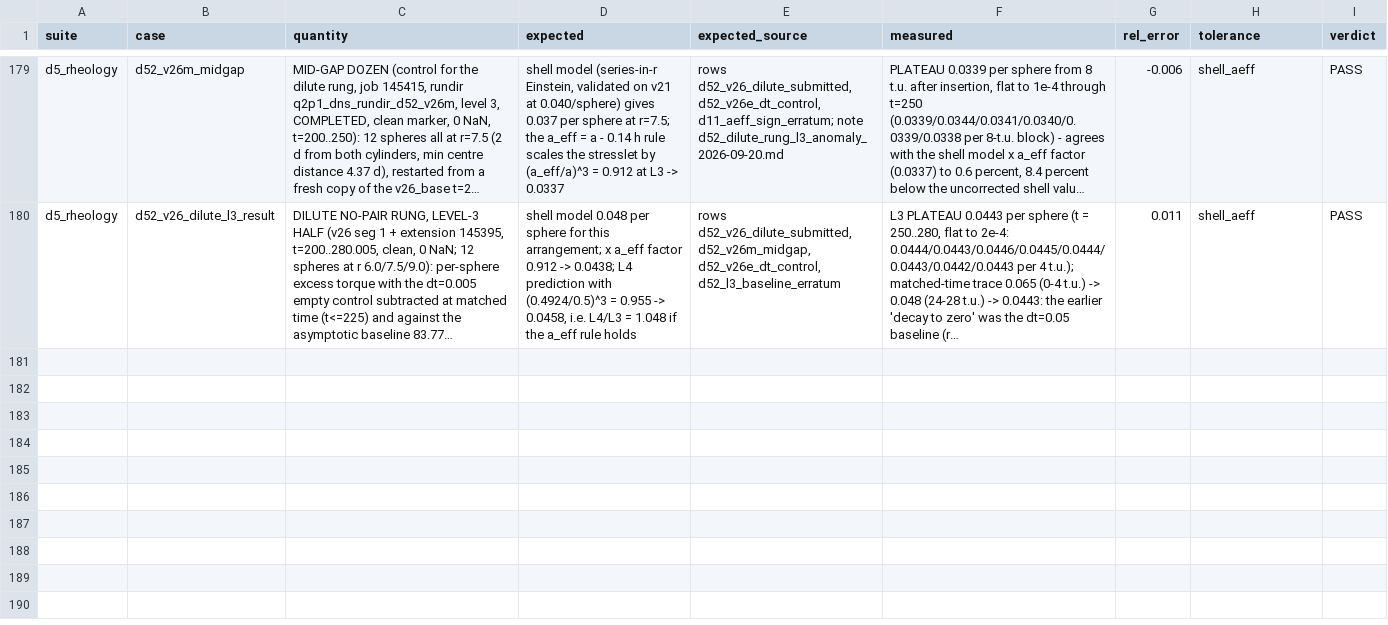
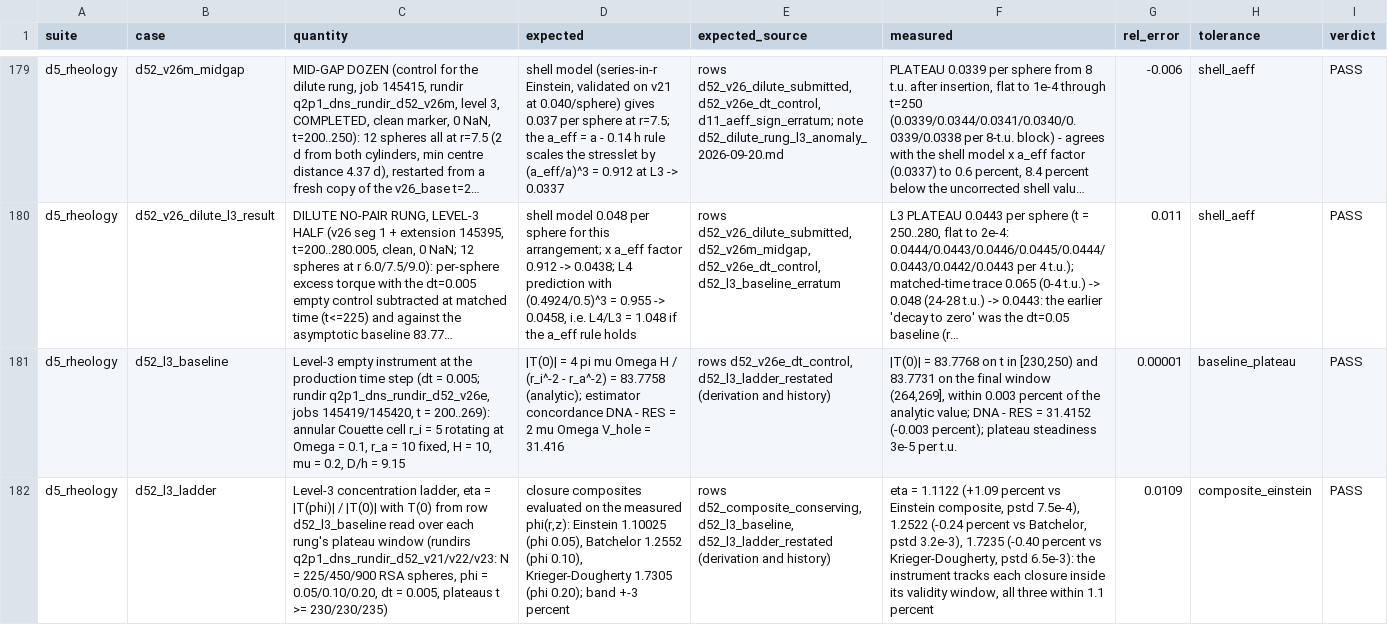
Before and after one commit to rmuenste/FeatFloWer, a CSV file: docs/md_docs/dns_validation_datasheet.csv, drawn as a sheet; only a part is shown, gaps mark what is left out; long unchanged cells end in …; the diff names each change by its address in the sheet, - before the commit and + after, or states it on an @@ line.

```diff
--- a/docs/md_docs/dns_validation_datasheet.csv
+++ b/docs/md_docs/dns_validation_datasheet.csv
+row 181: d5_rheology | d52_l3_baseline | Level-3 empty instrument at the production time step (dt = 0.005; rundir q2p1_dns_rundir_d52_v26e, jobs 145419/145420, t = 200..269): annular Couette cell r_i = 5 rotating at Omega = 0.1, r_a = 10 fixed, H = 10, mu = 0.2, D/h = 9.15 | |T(0)| = 4 pi mu Omega H / (r_i^-2 - r_a^-2) = 83.7758 (analytic); estimator concordance DNA - RES = 2 mu Omega V_hole = 31.416 | rows d52_v26e_dt_control, d52_l3_ladder_restated (derivation and history) | |T(0)| = 83.7768 on t in [230,250) and 83.7731 on the final window (264,269], within 0.003 percent of the analytic value; DNA - RES = 31.4152 (-0.003 percent); plateau steadiness 3e-5 per t.u. | 0.00001 | baseline_plateau | PASS
+row 182: d5_rheology | d52_l3_ladder | Level-3 concentration ladder, eta = |T(phi)| / |T(0)| with T(0) from row d52_l3_baseline read over each rung's plateau window (rundirs q2p1_dns_rundir_d52_v21/v22/v23: N = 225/450/900 RSA spheres, phi = 0.05/0.10/0.20, dt = 0.005, plateaus t >= 230/230/235) | closure composites evaluated on the measured phi(r,z): Einstein 1.10025 (phi 0.05), Batchelor 1.2552 (phi 0.10), Krieger-Dougherty 1.7305 (phi 0.20); band +-3 percent | rows d52_composite_conserving, d52_l3_baseline, d52_l3_ladder_restated (derivation and history) | eta = 1.1122 (+1.09 percent vs Einstein composite, pstd 7.5e-4), 1.2522 (-0.24 percent vs Batchelor, pstd 3.2e-3), 1.7235 (-0.40 percent vs Krieger-Dougherty, pstd 6.5e-3): the instrument tracks each closure inside its validity window, all three within 1.1 percent | 0.0109 | composite_einstein | PASS
```
Also changed, not shown: 1 other file.
